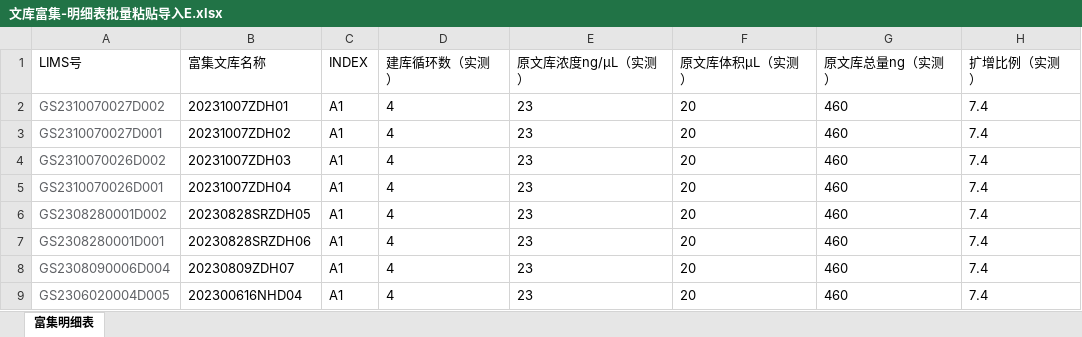
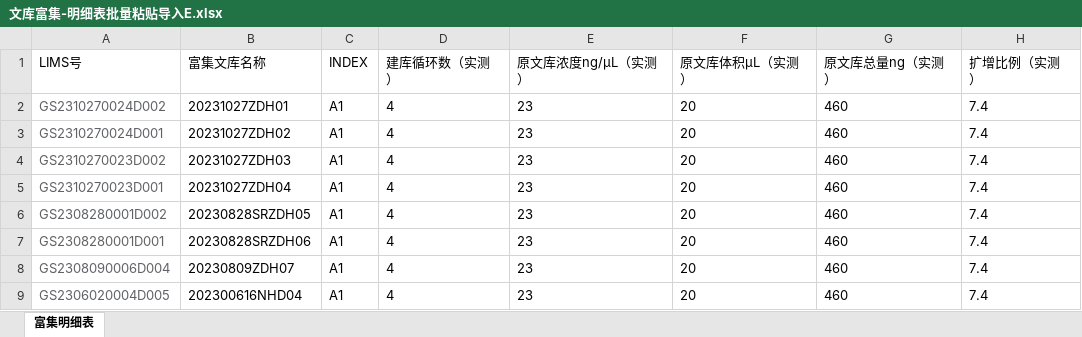
Before and after one commit to ZhouGZ666888/AutoTestScriptForSHLIMS, an Excel workbook: data/import_excel/文库富集-明细表批量粘贴导入E.xlsx, sheet 富集明细表, drawn as a sheet; only a part is shown; values as stored, in another font and other column widths than the file's, no borders; conditional formats not drawn; the diff names each change by its address in the sheet, - before the commit and + after, or states it on an @@ line.

```diff
--- a/data/import_excel/文库富集-明细表批量粘贴导入E.xlsx (sheet 富集明细表)
+++ b/data/import_excel/文库富集-明细表批量粘贴导入E.xlsx (sheet 富集明细表)
-A2 (LIMS号): GS2310070027D002
+A2 (LIMS号): GS2310270024D002
-B2 (富集文库名称): 20231007ZDH01
+B2 (富集文库名称): 20231027ZDH01
-A3 (LIMS号): GS2310070027D001
+A3 (LIMS号): GS2310270024D001
-B3 (富集文库名称): 20231007ZDH02
+B3 (富集文库名称): 20231027ZDH02
-A4 (LIMS号): GS2310070026D002
+A4 (LIMS号): GS2310270023D002
-B4 (富集文库名称): 20231007ZDH03
+B4 (富集文库名称): 20231027ZDH03
-A5 (LIMS号): GS2310070026D001
+A5 (LIMS号): GS2310270023D001
-B5 (富集文库名称): 20231007ZDH04
+B5 (富集文库名称): 20231027ZDH04
```
Also changed, not shown: 5 other files.
